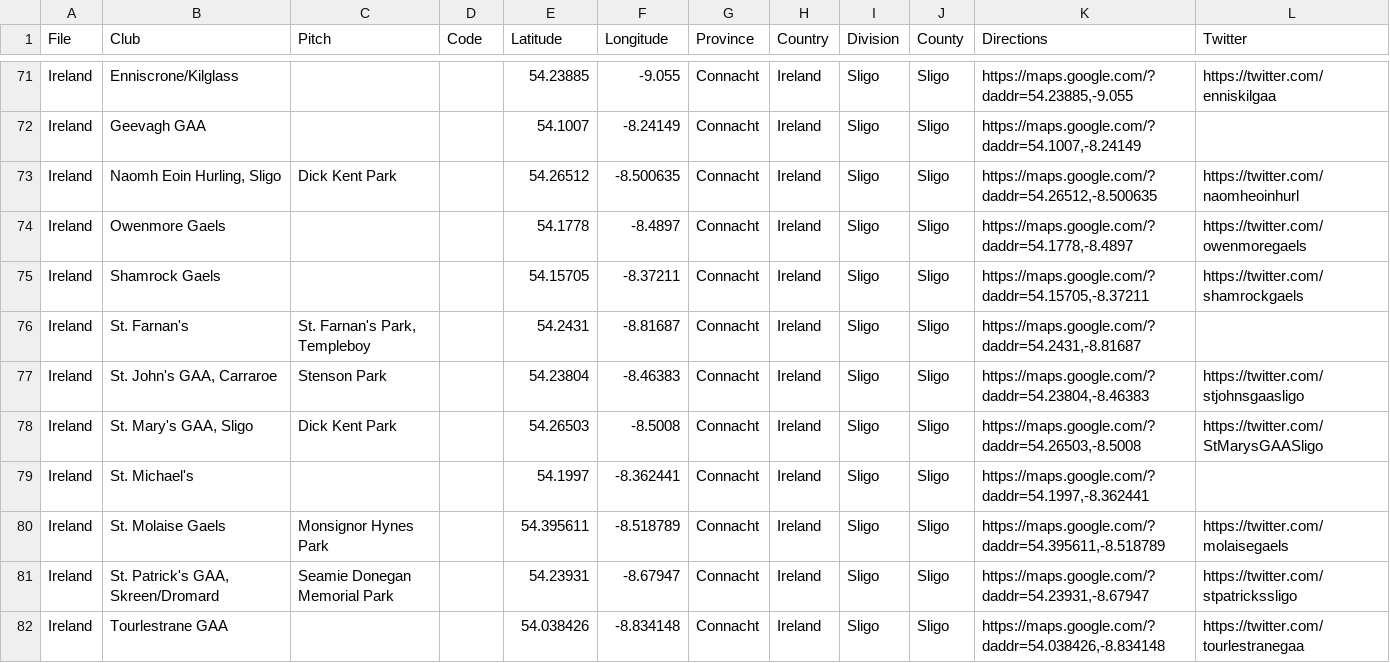
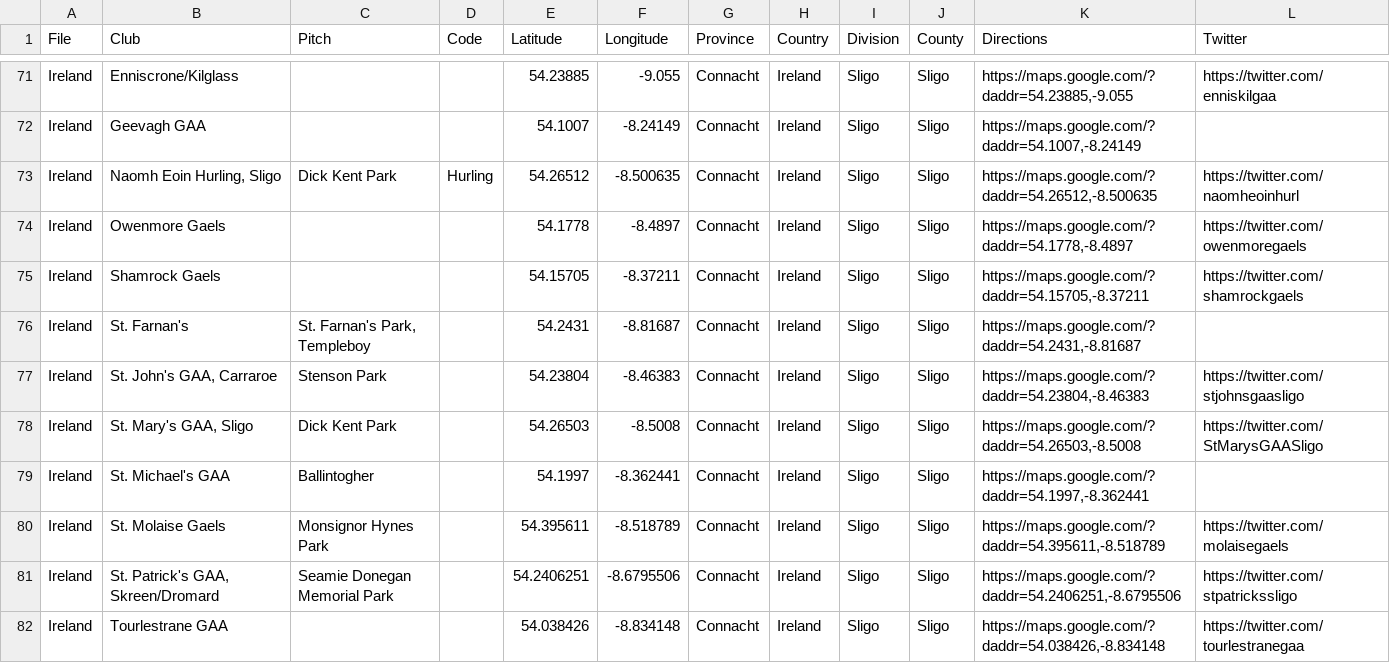
Before and after one commit to ryanmcg2203/gaapitchfinder, a CSV file: gaapitchfinder_data.csv, drawn as a sheet; only a part is shown, gaps mark what is left out.

Commit message:
sligo gaa update

```diff
--- a/gaapitchfinder_data.csv
+++ b/gaapitchfinder_data.csv
@@ -72,3 +72,3 @@ Ireland,Enniscrone/Kilglass,,,54.23885,-9.055,Connacht,Ireland,Sligo,Sligo,"http
 Ireland,Geevagh GAA,,,54.1007,-8.24149,Connacht,Ireland,Sligo,Sligo,"https://maps.google.com/?daddr=54.1007,-8.24149",
-Ireland,"Naomh Eoin Hurling, Sligo",Dick Kent Park,,54.26512,-8.500635,Connacht,Ireland,Sligo,Sligo,"https://maps.google.com/?daddr=54.26512,-8.500635",https://twitter.com/naomheoinhurl
+Ireland,"Naomh Eoin Hurling, Sligo",Dick Kent Park,Hurling,54.26512,-8.500635,Connacht,Ireland,Sligo,Sligo,"https://maps.google.com/?daddr=54.26512,-8.500635",https://twitter.com/naomheoinhurl
 Ireland,Owenmore Gaels,,,54.1778,-8.4897,Connacht,Ireland,Sligo,Sligo,"https://maps.google.com/?daddr=54.1778,-8.4897",https://twitter.com/owenmoregaels
@@ -78,5 +78,5 @@ Ireland,"St. John's GAA, Carraroe",Stenson Park,,54.23804,-8.46383,Connacht,Irel
 Ireland,"St. Mary's GAA, Sligo",Dick Kent Park,,54.26503,-8.5008,Connacht,Ireland,Sligo,Sligo,"https://maps.google.com/?daddr=54.26503,-8.5008",https://twitter.com/StMarysGAASligo
-Ireland,St. Michael's,,,54.1997,-8.362441,Connacht,Ireland,Sligo,Sligo,"https://maps.google.com/?daddr=54.1997,-8.362441",
+Ireland,St. Michael's GAA,Ballintogher,,54.1997,-8.362441,Connacht,Ireland,Sligo,Sligo,"https://maps.google.com/?daddr=54.1997,-8.362441",
 Ireland,St. Molaise Gaels,Monsignor Hynes Park,,54.395611,-8.518789,Connacht,Ireland,Sligo,Sligo,"https://maps.google.com/?daddr=54.395611,-8.518789",https://twitter.com/molaisegaels
-Ireland,"St. Patrick's GAA, Skreen/Dromard",Seamie Donegan Memorial Park,,54.23931,-8.67947,Connacht,Ireland,Sligo,Sligo,"https://maps.google.com/?daddr=54.23931,-8.67947",https://twitter.com/stpatrickssligo
+Ireland,"St. Patrick's GAA, Skreen/Dromard",Seamie Donegan Memorial Park,,54.2406251,-8.6795506,Connacht,Ireland,Sligo,Sligo,"https://maps.google.com/?daddr=54.2406251,-8.6795506",https://twitter.com/stpatrickssligo
 Ireland,Tourlestrane GAA,,,54.038426,-8.834148,Connacht,Ireland,Sligo,Sligo,"https://maps.google.com/?daddr=54.038426,-8.834148",https://twitter.com/tourlestranegaa
```
